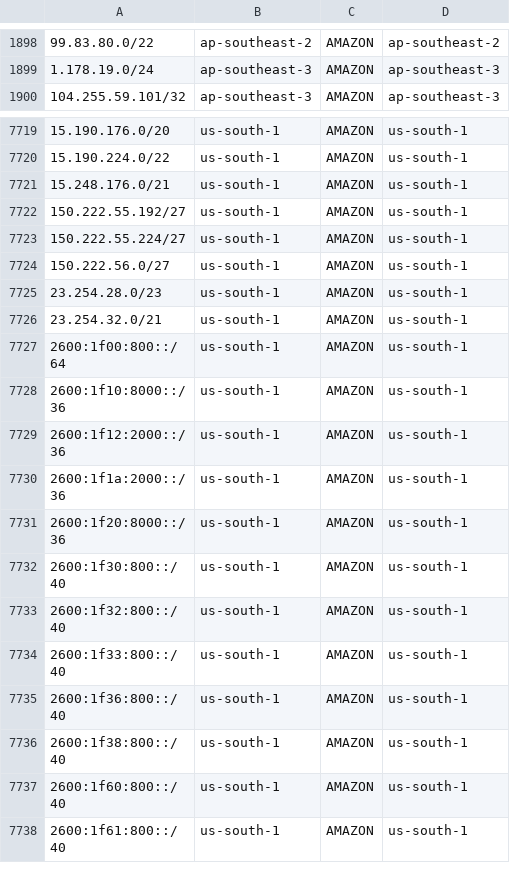
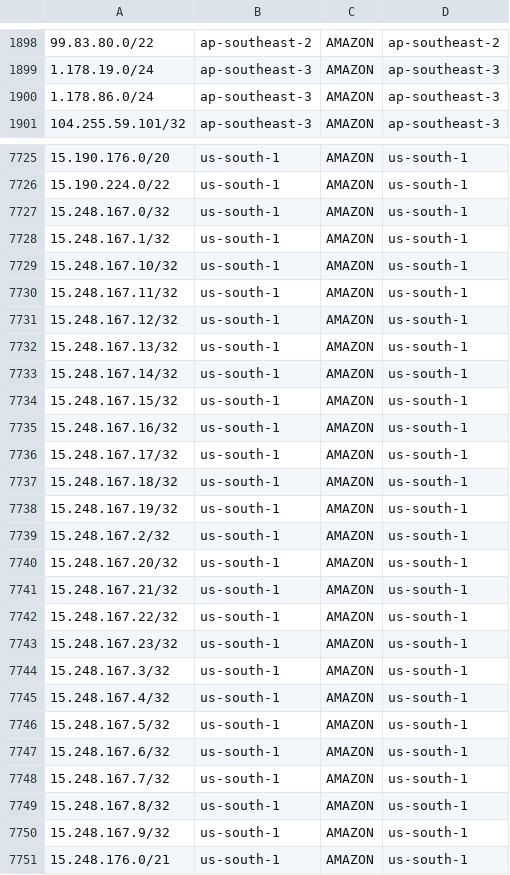
Before and after one commit to KustoKing/known-ip-addresses, a CSV file: cloud-ip-ranges/aws-service-tags.csv, drawn as a sheet; only a part is shown, gaps mark what is left out; the shorter side is filled out with more unchanged rows; the diff covers the shown part only; the diff names each change by its address in the sheet, - before the commit and + after, or states it on an @@ line.

```diff
--- a/cloud-ip-ranges/aws-service-tags.csv
+++ b/cloud-ip-ranges/aws-service-tags.csv
+row 1900: 1.178.86.0/24 | ap-southeast-3 | AMAZON | ap-southeast-3
+row 7727: 15.248.167.0/32 | us-south-1 | AMAZON | us-south-1
+row 7728: 15.248.167.1/32 | us-south-1 | AMAZON | us-south-1
+row 7729: 15.248.167.10/32 | us-south-1 | AMAZON | us-south-1
+row 7730: 15.248.167.11/32 | us-south-1 | AMAZON | us-south-1
+row 7731: 15.248.167.12/32 | us-south-1 | AMAZON | us-south-1
+row 7732: 15.248.167.13/32 | us-south-1 | AMAZON | us-south-1
+row 7733: 15.248.167.14/32 | us-south-1 | AMAZON | us-south-1
+row 7734: 15.248.167.15/32 | us-south-1 | AMAZON | us-south-1
+row 7735: 15.248.167.16/32 | us-south-1 | AMAZON | us-south-1
+row 7736: 15.248.167.17/32 | us-south-1 | AMAZON | us-south-1
+row 7737: 15.248.167.18/32 | us-south-1 | AMAZON | us-south-1
+row 7738: 15.248.167.19/32 | us-south-1 | AMAZON | us-south-1
+row 7739: 15.248.167.2/32 | us-south-1 | AMAZON | us-south-1
+row 7740: 15.248.167.20/32 | us-south-1 | AMAZON | us-south-1
+row 7741: 15.248.167.21/32 | us-south-1 | AMAZON | us-south-1
+row 7742: 15.248.167.22/32 | us-south-1 | AMAZON | us-south-1
+row 7743: 15.248.167.23/32 | us-south-1 | AMAZON | us-south-1
+row 7744: 15.248.167.3/32 | us-south-1 | AMAZON | us-south-1
+row 7745: 15.248.167.4/32 | us-south-1 | AMAZON | us-south-1
+row 7746: 15.248.167.5/32 | us-south-1 | AMAZON | us-south-1
+row 7747: 15.248.167.6/32 | us-south-1 | AMAZON | us-south-1
+row 7748: 15.248.167.7/32 | us-south-1 | AMAZON | us-south-1
+row 7749: 15.248.167.8/32 | us-south-1 | AMAZON | us-south-1
+row 7750: 15.248.167.9/32 | us-south-1 | AMAZON | us-south-1
```
Also changed, not shown: 11 added rows and 3 removed rows elsewhere in this file.
